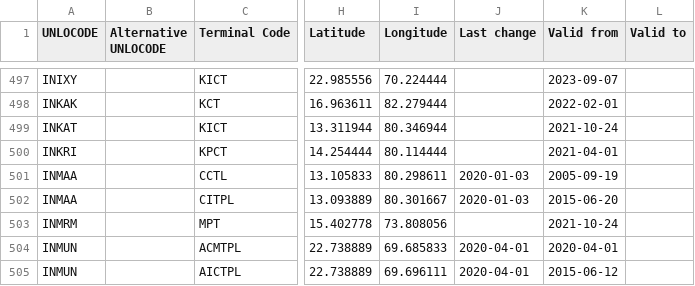
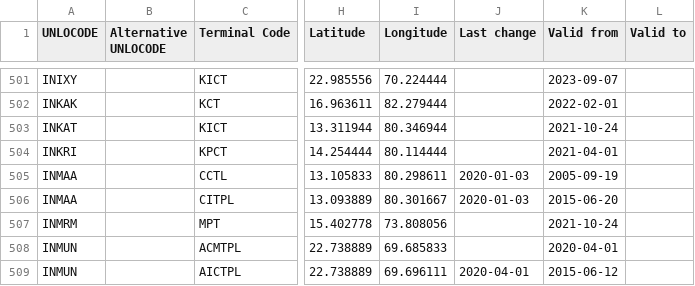
Before and after one commit to smdg-org/Terminal-Code-List, a CSV file: SMDG Terminal Code List.csv, drawn as a sheet; only a part is shown, gaps mark what is left out; addresses are those after the commit; the diff covers the shown part only; the diff names each change by its address in the sheet, - before the commit and + after, or states it on an @@ line.

```diff
--- a/SMDG Terminal Code List.csv
+++ b/SMDG Terminal Code List.csv
-J508 (Last change): 2020-04-01
+J508 (Last change): (empty)
```
Also changed, not shown: 9 added rows and 24 edited cells elsewhere in this file.
